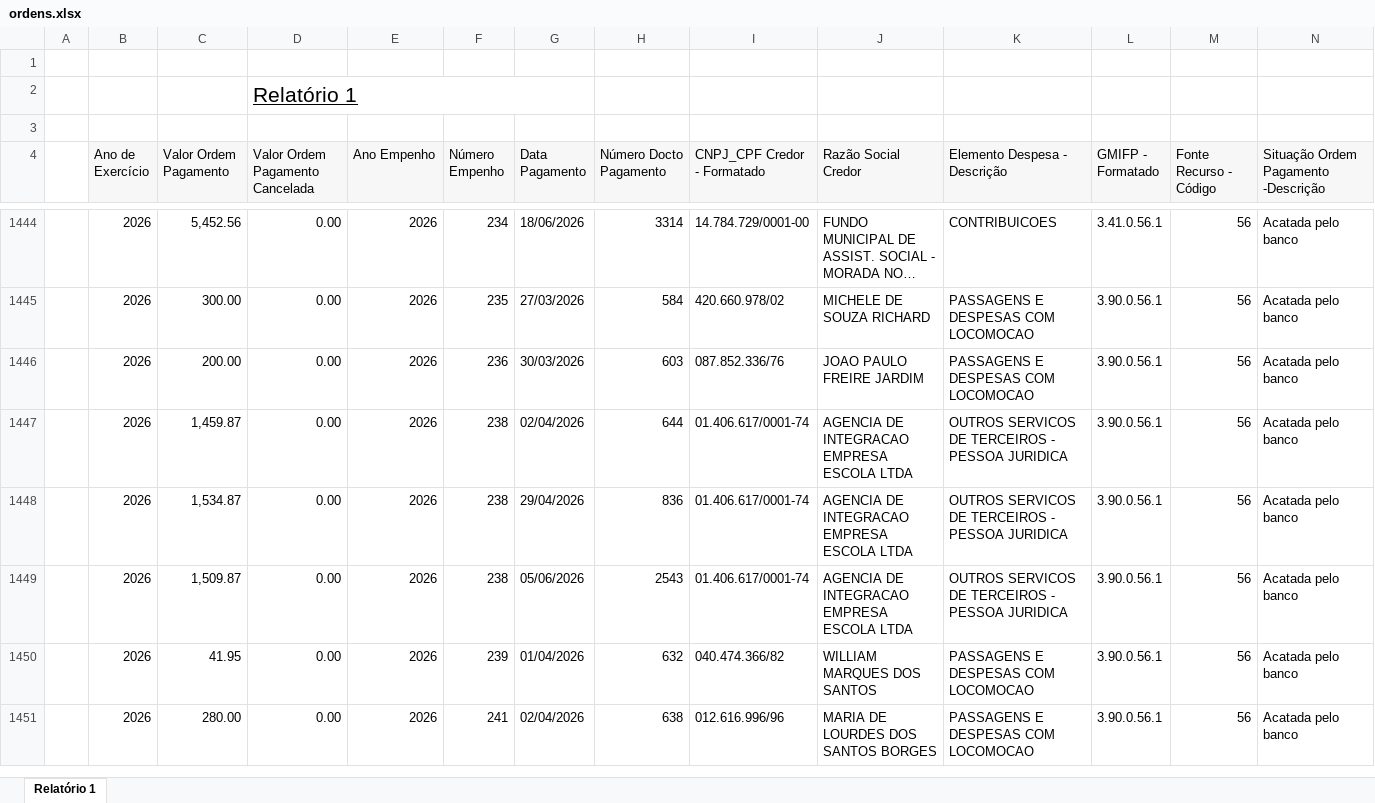
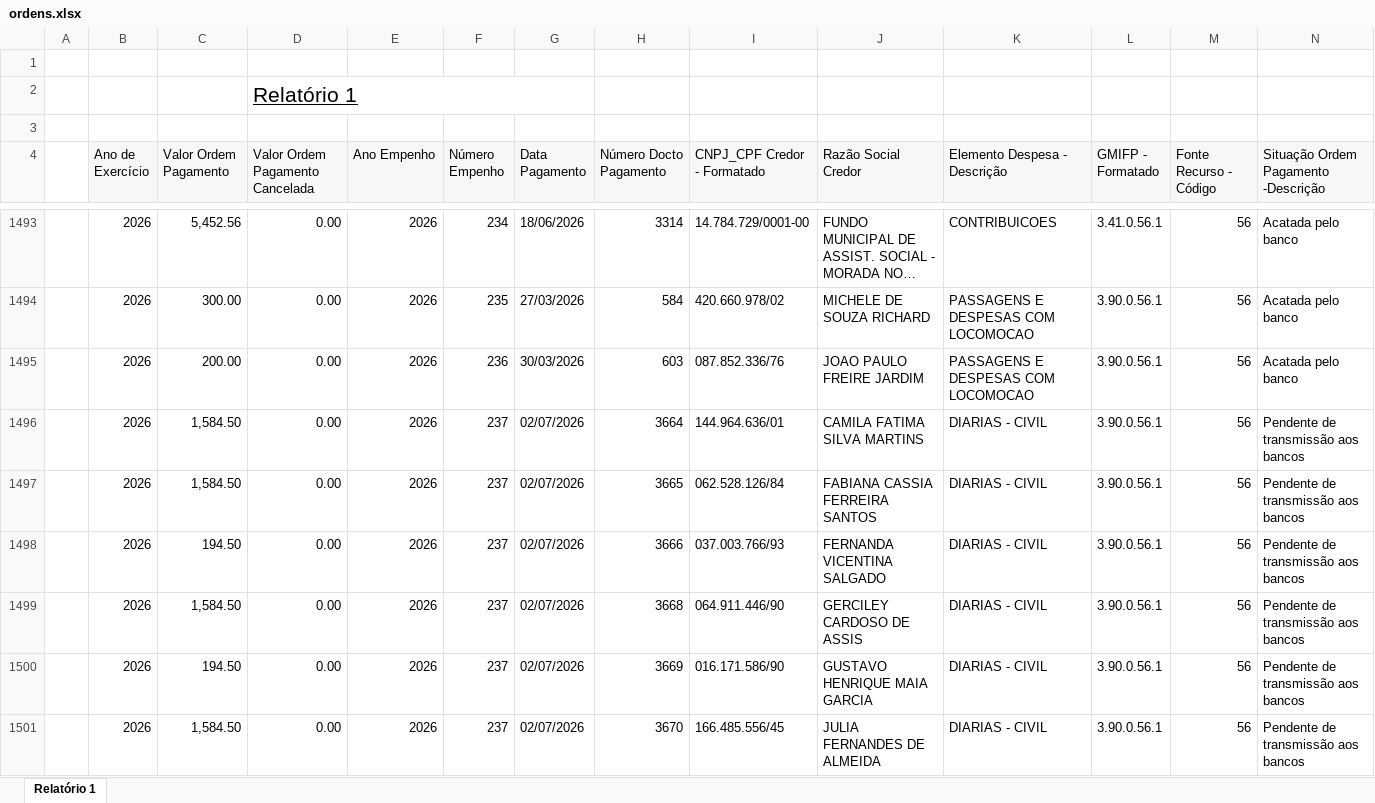
Before and after one commit to feasmg/painel_feasmg, an Excel workbook: ordens.xlsx, sheet Relatório 1, drawn as a sheet; only a part is shown, gaps mark what is left out; the shorter side is filled out with more unchanged rows; long unchanged cells end in …; values as stored, in another font and other column widths than the file's, no borders; rows hold the shown columns only; the diff covers the shown part only; the diff names each change by its address in the sheet, - before the commit and + after, or states it on an @@ line.

```diff
--- a/ordens.xlsx (sheet Relatório 1)
+++ b/ordens.xlsx (sheet Relatório 1)
+row 1496:  | 2026 | 1,584.50 | 0.00 | 2026 | 237 | 02/07/2026 | 3664 | 144.964.636/01 | CAMILA FATIMA SILVA MARTINS | DIARIAS - CIVIL | 3.90.0.56.1 | 56 | Pendente de transmissão aos bancos
+row 1497:  | 2026 | 1,584.50 | 0.00 | 2026 | 237 | 02/07/2026 | 3665 | 062.528.126/84 | FABIANA CASSIA FERREIRA SANTOS | DIARIAS - CIVIL | 3.90.0.56.1 | 56 | Pendente de transmissão aos bancos
+row 1498:  | 2026 | 194.50 | 0.00 | 2026 | 237 | 02/07/2026 | 3666 | 037.003.766/93 | FERNANDA VICENTINA SALGADO | DIARIAS - CIVIL | 3.90.0.56.1 | 56 | Pendente de transmissão aos bancos
+row 1499:  | 2026 | 1,584.50 | 0.00 | 2026 | 237 | 02/07/2026 | 3668 | 064.911.446/90 | GERCILEY CARDOSO DE ASSIS | DIARIAS - CIVIL | 3.90.0.56.1 | 56 | Pendente de transmissão aos bancos
+row 1500:  | 2026 | 194.50 | 0.00 | 2026 | 237 | 02/07/2026 | 3669 | 016.171.586/90 | GUSTAVO HENRIQUE MAIA GARCIA | DIARIAS - CIVIL | 3.90.0.56.1 | 56 | Pendente de transmissão aos bancos
+row 1501:  | 2026 | 1,584.50 | 0.00 | 2026 | 237 | 02/07/2026 | 3670 | 166.485.556/45 | JULIA FERNANDES DE ALMEIDA | DIARIAS - CIVIL | 3.90.0.56.1 | 56 | Pendente de transmissão aos bancos
```
Also changed, not shown: 63 added rows and 49 edited cells elsewhere in this sheet.
